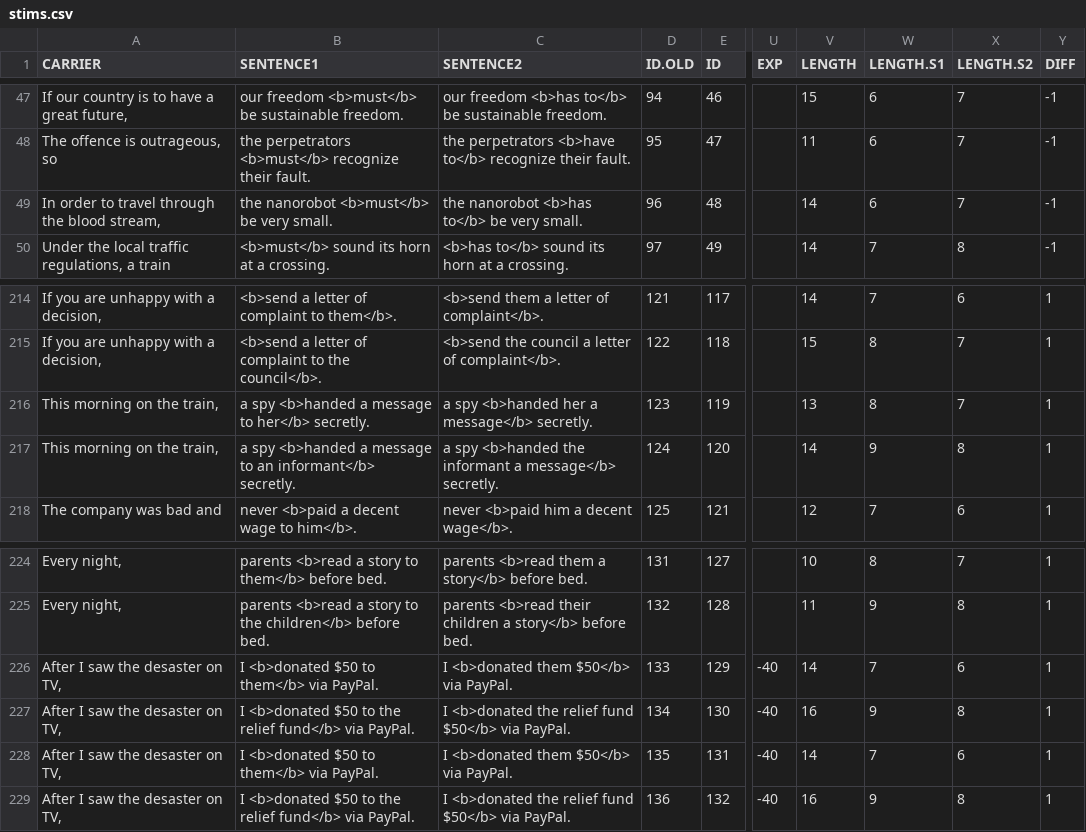
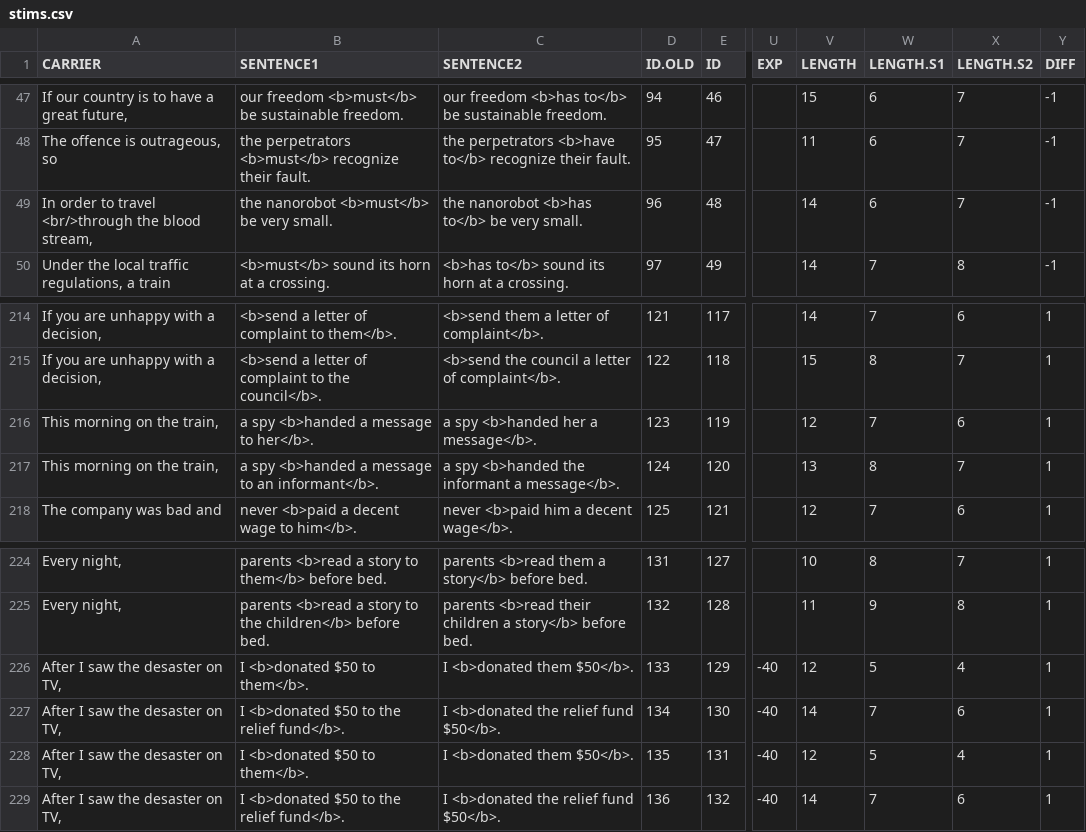
Before and after one commit to skeptikantin/s100, a CSV file: chunk_includes/stims.csv, drawn as a sheet; only a part is shown, gaps mark what is left out; the diff covers the shown part only; the diff names each change by its address in the sheet, - before the commit and + after, or states it on an @@ line.

```diff
--- a/chunk_includes/stims.csv
+++ b/chunk_includes/stims.csv
-A49 (CARRIER): …to travel through the blood…
+A49 (CARRIER): …to travel <br/>through the blood…
-B216 (SENTENCE1): a spy <b>handed a message to her</b> secretly.
+B216 (SENTENCE1): a spy <b>handed a message to her</b>.
-C216 (SENTENCE2): a spy <b>handed her a message</b> secretly.
+C216 (SENTENCE2): a spy <b>handed her a message</b>.
-V216 (LENGTH): 13
+V216 (LENGTH): 12
-W216 (LENGTH.S1): 8
+W216 (LENGTH.S1): 7
-X216 (LENGTH.S2): 7
+X216 (LENGTH.S2): 6
-B217 (SENTENCE1): …to an informant</b> secretly.
+B217 (SENTENCE1): …to an informant</b>.
-C217 (SENTENCE2): …informant a message</b> secretly.
+C217 (SENTENCE2): …informant a message</b>.
-V217 (LENGTH): 14
+V217 (LENGTH): 13
-W217 (LENGTH.S1): 9
+W217 (LENGTH.S1): 8
-X217 (LENGTH.S2): 8
+X217 (LENGTH.S2): 7
-B226 (SENTENCE1): I <b>donated $50 to them</b> via PayPal.
+B226 (SENTENCE1): I <b>donated $50 to them</b>.
-C226 (SENTENCE2): I <b>donated them $50</b> via PayPal.
+C226 (SENTENCE2): I <b>donated them $50</b>.
-V226 (LENGTH): 14
+V226 (LENGTH): 12
-W226 (LENGTH.S1): 7
+W226 (LENGTH.S1): 5
-X226 (LENGTH.S2): 6
+X226 (LENGTH.S2): 4
-B227 (SENTENCE1): …the relief fund</b> via PayPal.
+B227 (SENTENCE1): …the relief fund</b>.
-C227 (SENTENCE2): I <b>donated the relief fund $50</b> via PayPal.
+C227 (SENTENCE2): I <b>donated the relief fund $50</b>.
-V227 (LENGTH): 16
+V227 (LENGTH): 14
-W227 (LENGTH.S1): 9
+W227 (LENGTH.S1): 7
-X227 (LENGTH.S2): 8
+X227 (LENGTH.S2): 6
-B228 (SENTENCE1): I <b>donated $50 to them</b> via PayPal.
+B228 (SENTENCE1): I <b>donated $50 to them</b>.
-C228 (SENTENCE2): I <b>donated them $50</b> via PayPal.
+C228 (SENTENCE2): I <b>donated them $50</b>.
-V228 (LENGTH): 14
+V228 (LENGTH): 12
-W228 (LENGTH.S1): 7
+W228 (LENGTH.S1): 5
-X228 (LENGTH.S2): 6
+X228 (LENGTH.S2): 4
-B229 (SENTENCE1): …the relief fund</b> via PayPal.
+B229 (SENTENCE1): …the relief fund</b>.
-C229 (SENTENCE2): I <b>donated the relief fund $50</b> via PayPal.
+C229 (SENTENCE2): I <b>donated the relief fund $50</b>.
-V229 (LENGTH): 16
+V229 (LENGTH): 14
-W229 (LENGTH.S1): 9
+W229 (LENGTH.S1): 7
-X229 (LENGTH.S2): 8
+X229 (LENGTH.S2): 6
```
Also changed, not shown: 82 edited cells elsewhere in this file, chunk_includes/training.csv, 1 other file.
